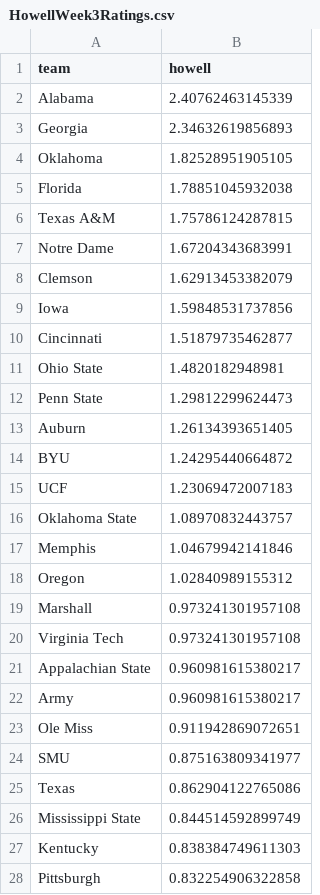
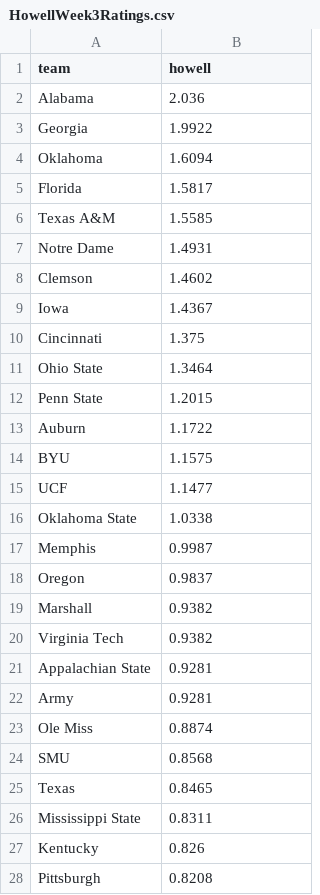
Before and after one commit to StevenPlai/CFB-Composite, a CSV file: Archived Ratings/Howell/HowellWeek3Ratings.csv, drawn as a sheet; only a part is shown; the diff covers the shown part only.

```diff
--- a/Archived Ratings/Howell/HowellWeek3Ratings.csv
+++ b/Archived Ratings/Howell/HowellWeek3Ratings.csv
@@ -1,28 +1,28 @@
 "team","howell"
-"Alabama",2.40762463145339
-"Georgia",2.34632619856893
-"Oklahoma",1.82528951905105
-"Florida",1.78851045932038
-"Texas A&M",1.75786124287815
-"Notre Dame",1.67204343683991
-"Clemson",1.62913453382079
-"Iowa",1.59848531737856
-"Cincinnati",1.51879735462877
-"Ohio State",1.4820182948981
-"Penn State",1.29812299624473
-"Auburn",1.26134393651405
-"BYU",1.24295440664872
-"UCF",1.23069472007183
-"Oklahoma State",1.08970832443757
-"Memphis",1.04679942141846
-"Oregon",1.02840989155312
-"Marshall",0.973241301957108
-"Virginia Tech",0.973241301957108
-"Appalachian State",0.960981615380217
-"Army",0.960981615380217
-"Ole Miss",0.911942869072651
-"SMU",0.875163809341977
-"Texas",0.862904122765086
-"Mississippi State",0.844514592899749
-"Kentucky",0.838384749611303
-"Pittsburgh",0.832254906322858
+"Alabama",2.036
+"Georgia",1.9922
+"Oklahoma",1.6094
+"Florida",1.5817
+"Texas A&M",1.5585
+"Notre Dame",1.4931
+"Clemson",1.4602
+"Iowa",1.4367
+"Cincinnati",1.375
+"Ohio State",1.3464
+"Penn State",1.2015
+"Auburn",1.1722
+"BYU",1.1575
+"UCF",1.1477
+"Oklahoma State",1.0338
+"Memphis",0.9987
+"Oregon",0.9837
+"Marshall",0.9382
+"Virginia Tech",0.9382
+"Appalachian State",0.9281
+"Army",0.9281
+"Ole Miss",0.8874
+"SMU",0.8568
+"Texas",0.8465
+"Mississippi State",0.8311
+"Kentucky",0.826
+"Pittsburgh",0.8208
```
Also changed, not shown: 103 edited cells elsewhere in this file, Archived Ratings/Composite/CompositeWeek3Ratings.csv, Archived Ratings/Donchess/DonchessWeek3Ratings.csv, 7 other files.
